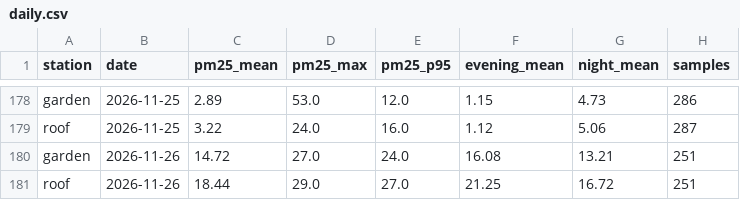
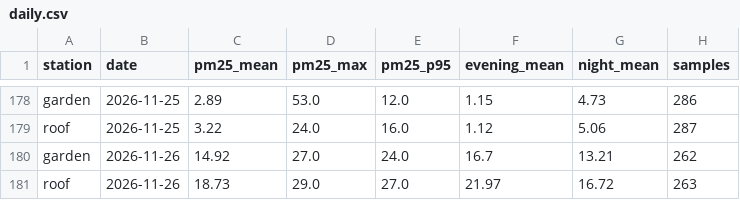
Before and after one commit to TheSpartan1980/aber-valley-air, a CSV file: data/daily.csv, drawn as a sheet; only a part is shown, gaps mark what is left out.

```diff
--- a/data/daily.csv
+++ b/data/daily.csv
@@ -179,3 +179,3 @@ garden,2026-11-25,2.89,53.0,12.0,1.15,4.73,286
 roof,2026-11-25,3.22,24.0,16.0,1.12,5.06,287
-garden,2026-11-26,14.72,27.0,24.0,16.08,13.21,251
-roof,2026-11-26,18.44,29.0,27.0,21.25,16.72,251
+garden,2026-11-26,14.92,27.0,24.0,16.7,13.21,262
+roof,2026-11-26,18.73,29.0,27.0,21.97,16.72,263
```
Also changed, not shown: data/episodes.csv, 4 other files.
